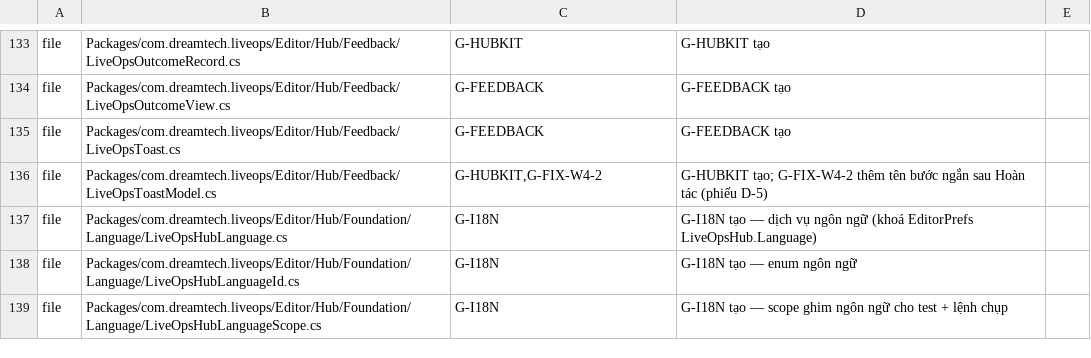
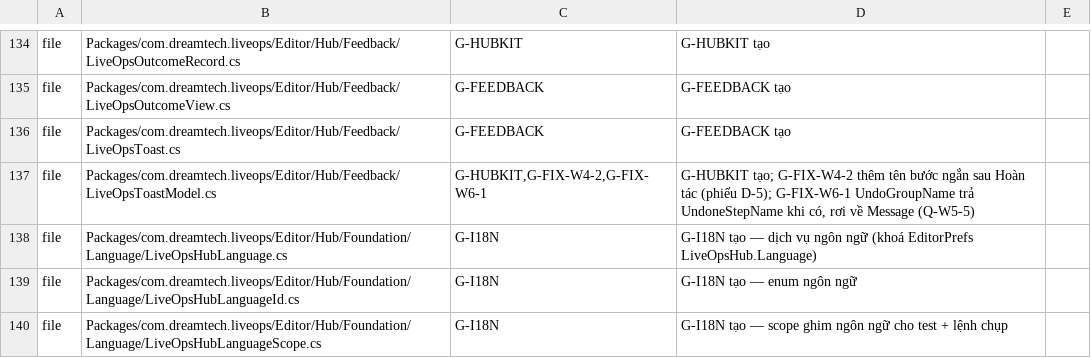
Before and after one commit to TeamAcMong/unity-liveops, a TSV file: tools/liveops-hub/ownership.tsv, drawn as a sheet; only a part is shown, gaps mark what is left out; the diff covers the shown part only.

```diff
--- a/tools/liveops-hub/ownership.tsv
+++ b/tools/liveops-hub/ownership.tsv
@@ -135,3 +136,3 @@ file	Packages/com.dreamtech.liveops/Editor/Hub/Feedback/LiveOpsOutcomeView.cs	G-
 file	Packages/com.dreamtech.liveops/Editor/Hub/Feedback/LiveOpsToast.cs	G-FEEDBACK	G-FEEDBACK tạo
-file	Packages/com.dreamtech.liveops/Editor/Hub/Feedback/LiveOpsToastModel.cs	G-HUBKIT,G-FIX-W4-2	G-HUBKIT tạo; G-FIX-W4-2 thêm tên bước ngắn sau Hoàn tác (phiếu D-5)
+file	Packages/com.dreamtech.liveops/Editor/Hub/Feedback/LiveOpsToastModel.cs	G-HUBKIT,G-FIX-W4-2,G-FIX-W6-1	G-HUBKIT tạo; G-FIX-W4-2 thêm tên bước ngắn sau Hoàn tác (phiếu D-5); G-FIX-W6-1 UndoGroupName trả UndoneStepName khi có, rơi về Message (Q-W5-5)
 file	Packages/com.dreamtech.liveops/Editor/Hub/Foundation/Language/LiveOpsHubLanguage.cs	G-I18N	G-I18N tạo — dịch vụ ngôn ngữ (khoá EditorPrefs LiveOpsHub.Language)
```
Also changed, not shown: 10 added rows and 40 edited cells elsewhere in this file.
